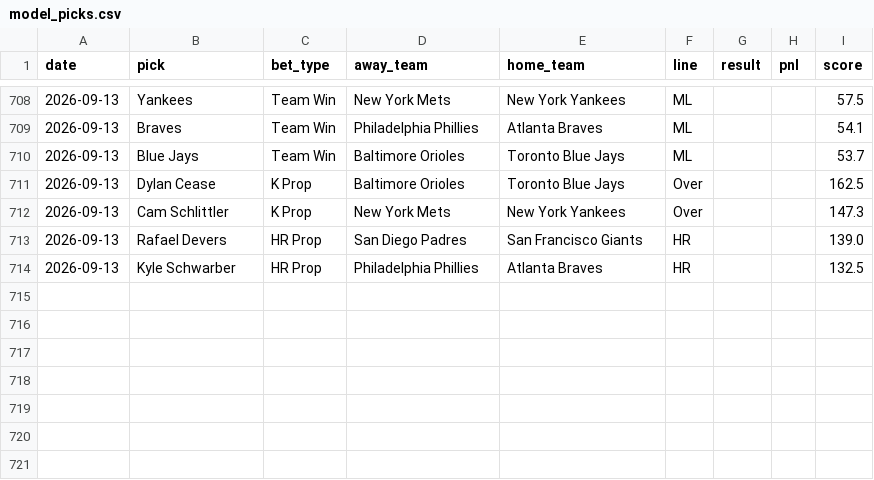
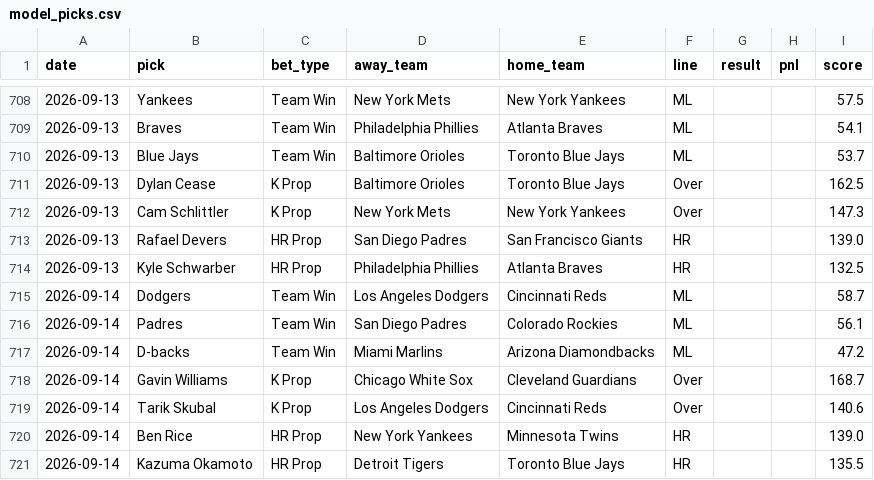
Before and after one commit to HitByOne/mlb-dashboard, a CSV file: data/model_picks.csv, drawn as a sheet; only a part is shown, gaps mark what is left out; the diff names each change by its address in the sheet, - before the commit and + after, or states it on an @@ line.

```diff
--- a/data/model_picks.csv
+++ b/data/model_picks.csv
+row 715: 2026-09-14 | Dodgers | Team Win | Los Angeles Dodgers | Cincinnati Reds | ML |  |  | 58.7
+row 716: 2026-09-14 | Padres | Team Win | San Diego Padres | Colorado Rockies | ML |  |  | 56.1
+row 717: 2026-09-14 | D-backs | Team Win | Miami Marlins | Arizona Diamondbacks | ML |  |  | 47.2
+row 718: 2026-09-14 | Gavin Williams | K Prop | Chicago White Sox | Cleveland Guardians | Over |  |  | 168.7
+row 719: 2026-09-14 | Tarik Skubal | K Prop | Los Angeles Dodgers | Cincinnati Reds | Over |  |  | 140.6
+row 720: 2026-09-14 | Ben Rice | HR Prop | New York Yankees | Minnesota Twins | HR |  |  | 139.0
+row 721: 2026-09-14 | Kazuma Okamoto | HR Prop | Detroit Tigers | Toronto Blue Jays | HR |  |  | 135.5
```
Also changed, not shown: data/matchups.csv, data/pitcher_stats.csv, 15 other files.
